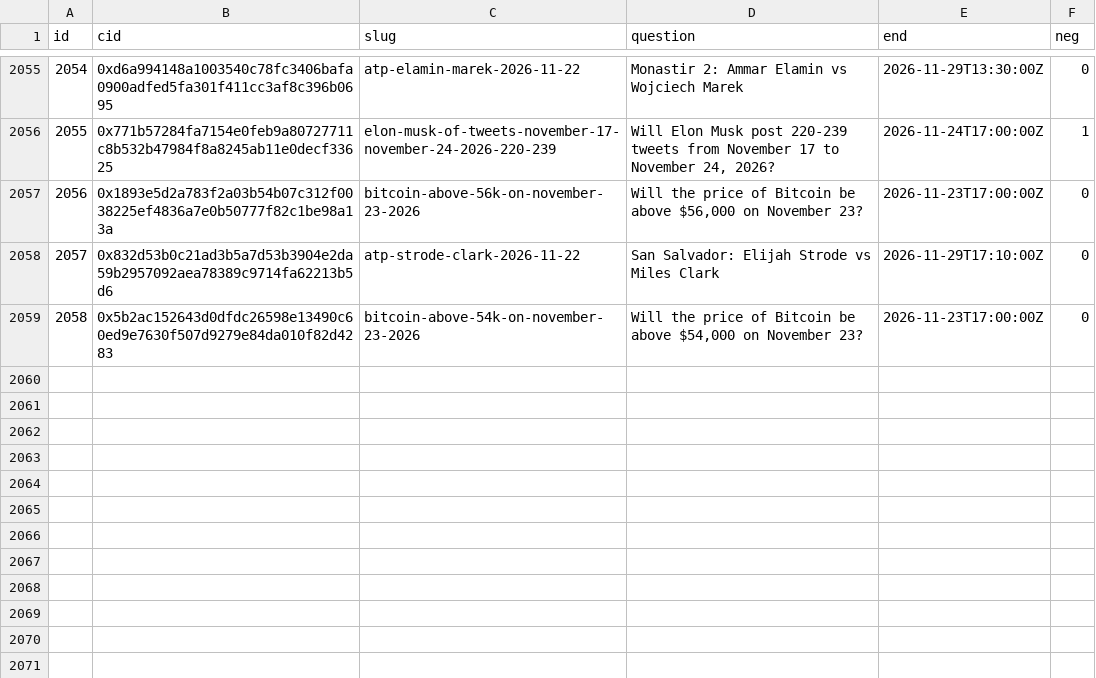
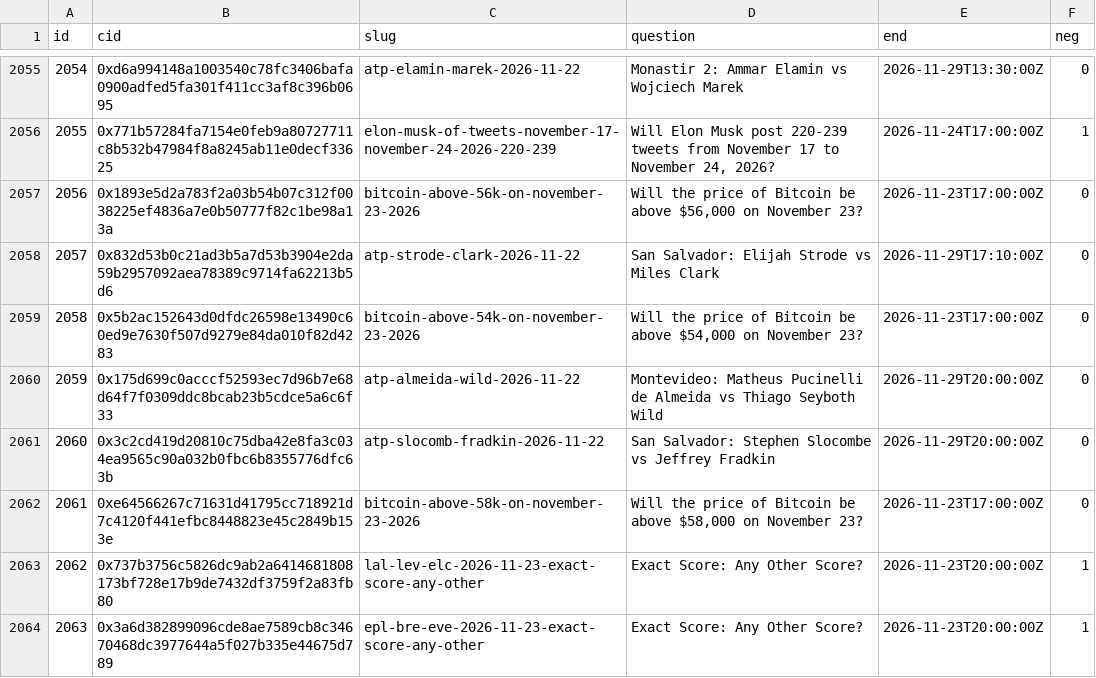
Before and after one commit to 2akklaktu-hue/polymarket, a CSV file: data/live/markets.csv, drawn as a sheet; only a part is shown, gaps mark what is left out.

```diff
--- a/data/live/markets.csv
+++ b/data/live/markets.csv
@@ -2059 +2059,6 @@ id,cid,slug,question,end,neg
 2058,0x5b2ac152643d0dfdc26598e13490c60ed9e7630f507d9279e84da010f82d4283,bitcoin-above-54k-on-november-23-2026,"Will the price of Bitcoin be above $54,000 on November 23?",2026-11-23T17:00:00Z,0
+2059,0x175d699c0acccf52593ec7d96b7e68d64f7f0309ddc8bcab23b5cdce5a6c6f33,atp-almeida-wild-2026-11-22,Montevideo: Matheus Pucinelli de Almeida vs Thiago Seyboth Wild,2026-11-29T20:00:00Z,0
+2060,0x3c2cd419d20810c75dba42e8fa3c034ea9565c90a032b0fbc6b8355776dfc63b,atp-slocomb-fradkin-2026-11-22,San Salvador: Stephen Slocombe vs Jeffrey Fradkin,2026-11-29T20:00:00Z,0
+2061,0xe64566267c71631d41795cc718921d7c4120f441efbc8448823e45c2849b153e,bitcoin-above-58k-on-november-23-2026,"Will the price of Bitcoin be above $58,000 on November 23?",2026-11-23T17:00:00Z,0
+2062,0x737b3756c5826dc9ab2a6414681808173bf728e17b9de7432df3759f2a83fb80,lal-lev-elc-2026-11-23-exact-score-any-other,Exact Score: Any Other Score?,2026-11-23T20:00:00Z,1
+2063,0x3a6d382899096cde8ae7589cb8c34670468dc3977644a5f027b335e44675d789,epl-bre-eve-2026-11-23-exact-score-any-other,Exact Score: Any Other Score?,2026-11-23T20:00:00Z,1
```
Also changed, not shown: 2 other files.
